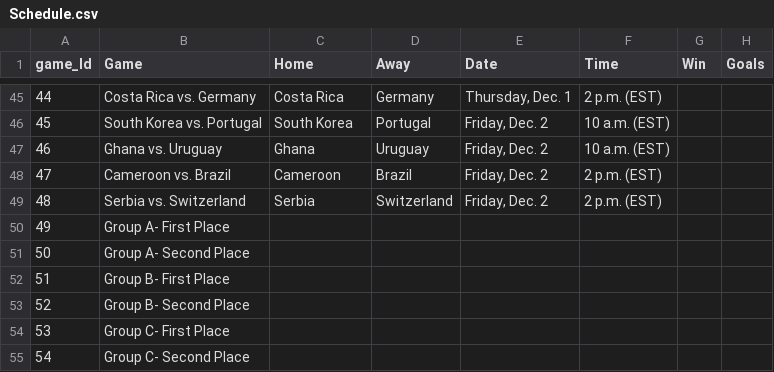
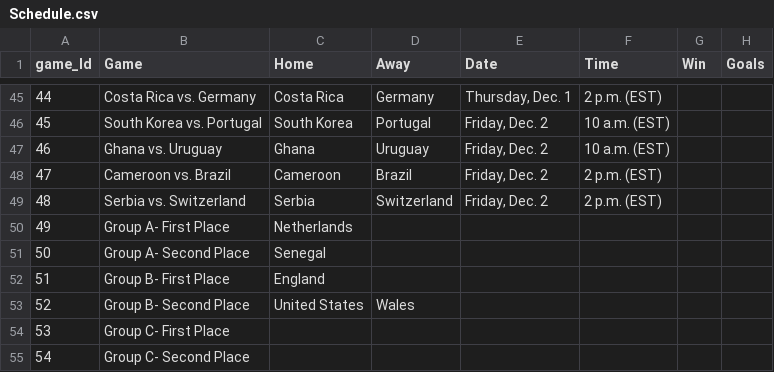
Before and after one commit to AlonsoSalcido/Qatar, a CSV file: Schedule.csv, drawn as a sheet; only a part is shown, gaps mark what is left out.

Commit message:
Update Schedule.csv

```diff
--- a/Schedule.csv
+++ b/Schedule.csv
@@ -49,6 +49,6 @@ game_Id,Game,Home,Away,Date,Time,Win,Goals
 48,Serbia vs. Switzerland,Serbia,Switzerland,"Friday, Dec. 2",2 p.m. (EST),,
-49,Group A- First Place,,,,,,
-50,Group A- Second Place,,,,,,
-51,Group B- First Place,,,,,,
-52,Group B- Second Place,,,,,,
+49,Group A- First Place,Netherlands,,,,,
+50,Group A- Second Place,Senegal,,,,,
+51,Group B- First Place,England,,,,,
+52,Group B- Second Place,United States,Wales,,,,
 53,Group C- First Place,,,,,,
```
